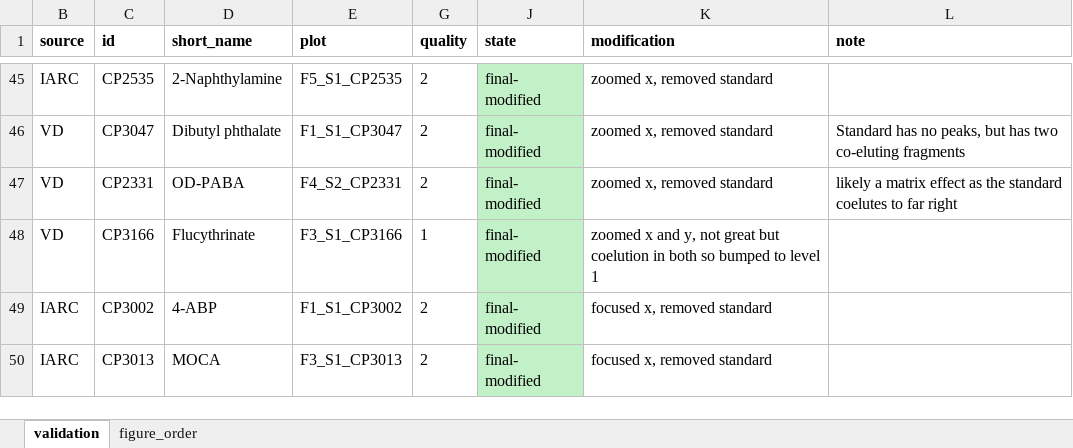
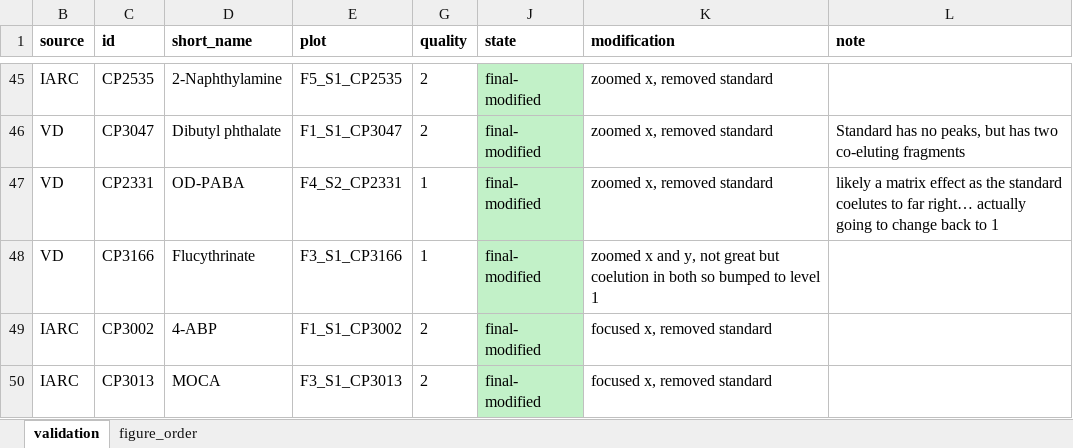
Before and after one commit to jdpreston30/thyroid-exposomics-2025, an Excel workbook: metadata_files/validation.xlsx, sheet validation, drawn as a sheet; only a part is shown, gaps mark what is left out; values as stored, in another font and other column widths than the file's, no borders; the diff names each change by its address in the sheet, - before the commit and + after, or states it on an @@ line.

```diff
--- a/metadata_files/validation.xlsx (sheet validation)
+++ b/metadata_files/validation.xlsx (sheet validation)
-G47 (quality): 2
+G47 (quality): 1
-L47 (note): …to far right
+L47 (note): …to far right… actually going to change back to 1
```
Also changed, not shown: sheet figure_order, 27 other files.
